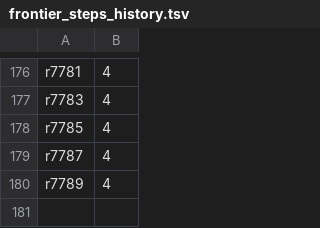
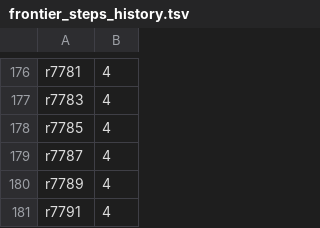
Before and after one commit to daryljanzen/shadow-of-existence, a TSV file: corpus/frontier_steps_history.tsv, drawn as a sheet; only a part is shown, gaps mark what is left out.

```diff
--- a/corpus/frontier_steps_history.tsv
+++ b/corpus/frontier_steps_history.tsv
@@ -180 +180,2 @@ r7787	4
 r7789	4
+r7791	4
```
Also changed, not shown: 16 other files.
